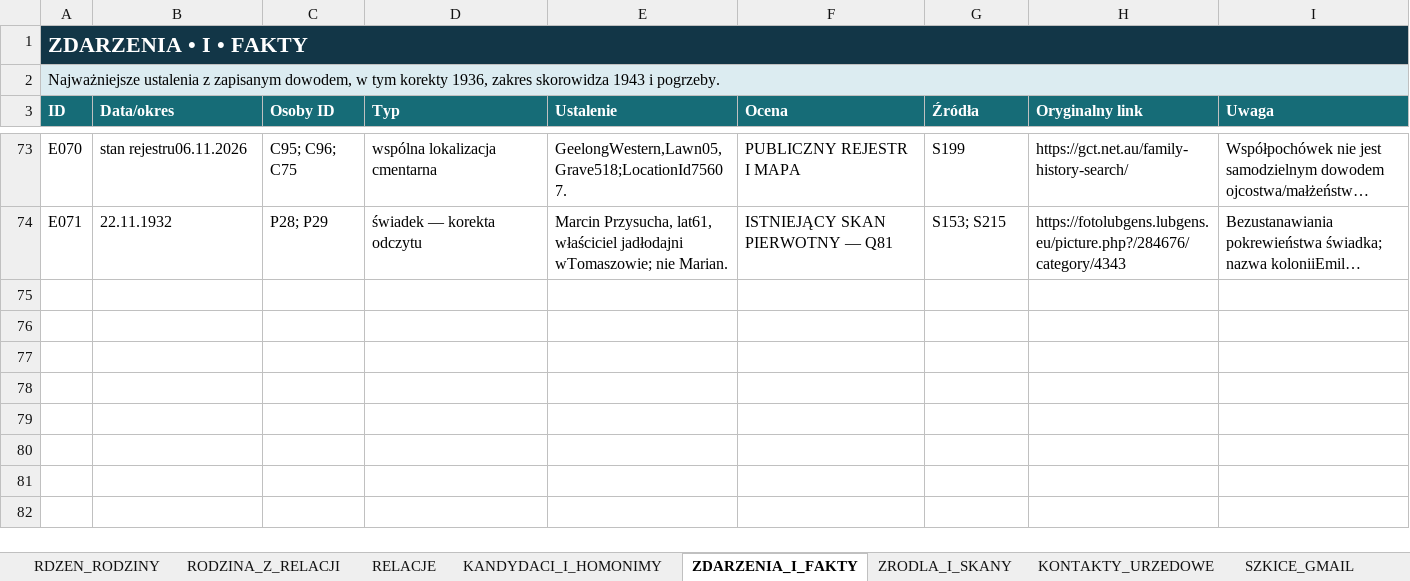
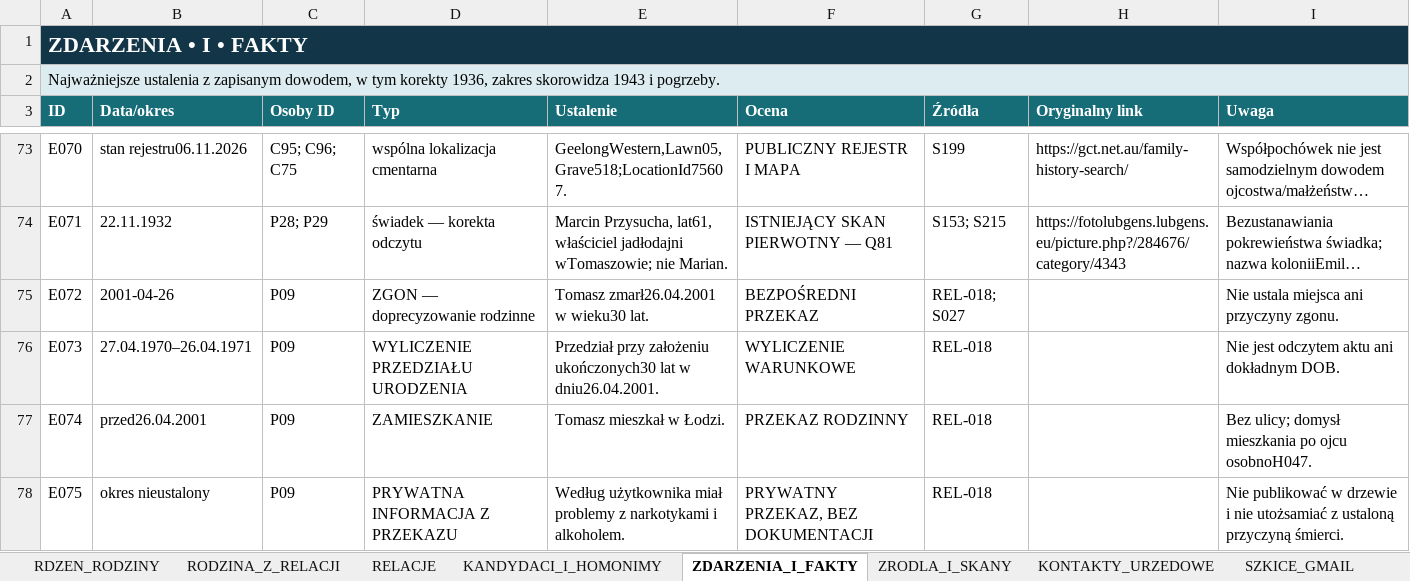
Before and after one commit to maciekkoz-PL/drzewo-genealogiczne, an Excel workbook: Marysia_KOMPLET_BAZA_2026-11-05.xlsx, sheet ZDARZENIA_I_FAKTY, drawn as a sheet; only a part is shown, gaps mark what is left out; long unchanged cells end in …; values as stored, in another font and other column widths than the file's, no borders; table styles not drawn; the diff names each change by its address in the sheet, - before the commit and + after, or states it on an @@ line.

Commit message:
Zbadaj Tomasza Chmielewskiego: przekaz rodzinny, droga do aktu i prywatna teczka

```diff
--- a/Marysia_KOMPLET_BAZA_2026-11-05.xlsx (sheet ZDARZENIA_I_FAKTY)
+++ b/Marysia_KOMPLET_BAZA_2026-11-05.xlsx (sheet ZDARZENIA_I_FAKTY)
+row 75: E072 | 2001-04-26 | P09 | ZGON — doprecyzowanie rodzinne | Tomasz zmarł26.04.2001 w wieku30 lat. | BEZPOŚREDNI PRZEKAZ | REL-018; S027 |  | Nie ustala miejsca ani przyczyny zgonu.
+row 76: E073 | 27.04.1970–26.04.1971 | P09 | WYLICZENIE PRZEDZIAŁU URODZENIA | Przedział przy założeniu ukończonych30 lat w dniu26.04.2001. | WYLICZENIE WARUNKOWE | REL-018 |  | Nie jest odczytem aktu ani dokładnym DOB.
+row 77: E074 | przed26.04.2001 | P09 | ZAMIESZKANIE | Tomasz mieszkał w Łodzi. | PRZEKAZ RODZINNY | REL-018 |  | Bez ulicy; domysł mieszkania po ojcu osobnoH047.
+row 78: E075 | okres nieustalony | P09 | PRYWATNA INFORMACJA Z PRZEKAZU | Według użytkownika miał problemy z narkotykami i alkoholem. | PRYWATNY PRZEKAZ, BEZ DOKUMENTACJI | REL-018 |  | Nie publikować w drzewie i nie utożsamiać z ustaloną przyczyną śmierci.
```
Also changed, not shown: sheet ZRODLA_I_SKANY, sheet PLIKI_DOWODOWE, sheet DZIENNIK_KWEREND, sheet ZADANIA_AGENTA, sheet HIPOTEZY_OTWARTE, sheet RELACJE_ZRODLOWE, 2 more sheets, 37 other files.
